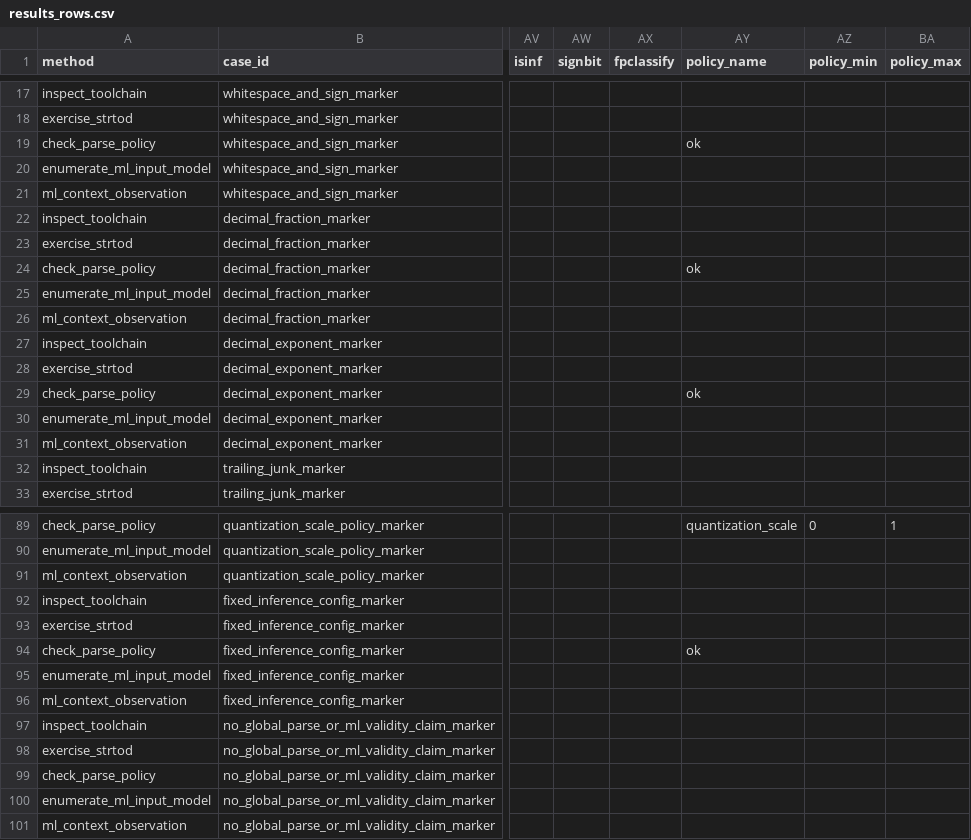
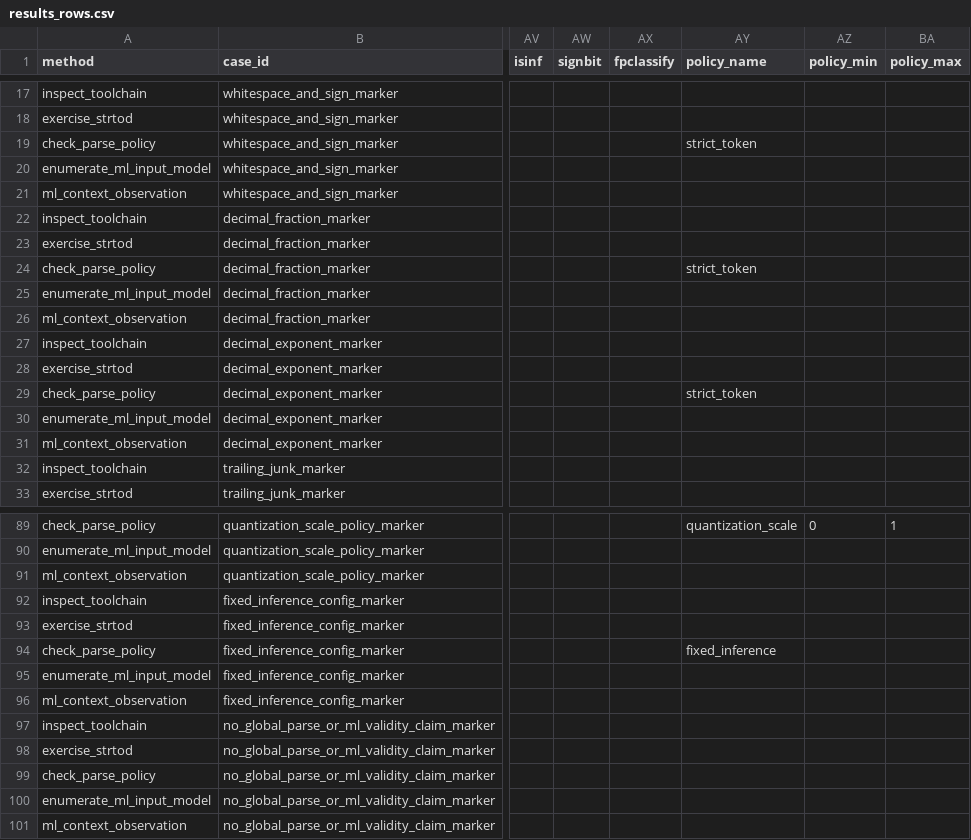
Before and after one commit to necat101/c-stdlib-strtod-ml-input-lab, a CSV file: results_rows.csv, drawn as a sheet; only a part is shown, gaps mark what is left out; the diff covers the shown part only; the diff names each change by its address in the sheet, - before the commit and + after, or states it on an @@ line.

Commit message:
v2: strtof/strtold API exercise, full policy parsing, behavior-driven handlers, improved tests
- parse_lab.c now exercises strtof(), strtod(), strtold() with function pointers
- bounded_probability: full 9-input set (0, 0.5, 1, -0.001, 1.001, nan, inf, 0.5x, '')
- quantization_scale_policy: full 8-input set (0.0078125, 1, 0, -0.5, 1.0001, nan, 1e9999, 0.01x)
- fixed_inference_config: 3 valid + 3 invalid inputs, full range checking
- run_lab.py handlers now verify observations against cdata, not case ID allowlists
- missing handler now emits fail with reason instead of KeyError
- no-Zig path properly marks toolchain_skip and nulls c-dependent fields
- test_lab.py: 21 tests (was 11), independent parse verification, policy verification, artifact scanner with real rules, JSON/CSV field-level agreement
- RESULTS.md now derives entirely from rows collection
- sanitized paths in README, run_lab, test_lab
- test_artifact_scanner no longer false-positives on its own source

```diff
--- a/results_rows.csv
+++ b/results_rows.csv
-AY19 (policy_name): ok
+AY19 (policy_name): strict_token
-AY24 (policy_name): ok
+AY24 (policy_name): strict_token
-AY29 (policy_name): ok
+AY29 (policy_name): strict_token
-AY94 (policy_name): ok
+AY94 (policy_name): fixed_inference
```
Also changed, not shown: 21 edited cells elsewhere in this file, 7 other files.
